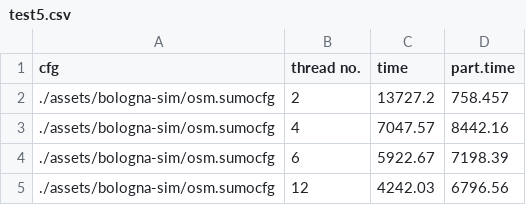
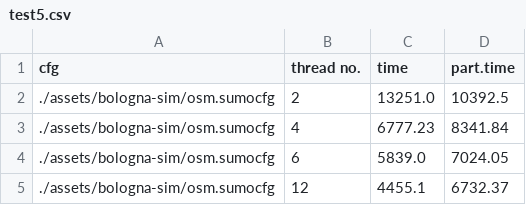
Before and after one commit to filloax/Parallel-Sumo, a CSV file: testResults/test5.csv, drawn as a sheet.

```diff
--- a/testResults/test5.csv
+++ b/testResults/test5.csv
@@ -1,5 +1,5 @@
 cfg,thread no.,time,part.time
-./assets/bologna-sim/osm.sumocfg,2,13727.2, 758.457
-./assets/bologna-sim/osm.sumocfg,4,7047.57, 8442.16
-./assets/bologna-sim/osm.sumocfg,6,5922.67, 7198.39
-./assets/bologna-sim/osm.sumocfg,12,4242.03, 6796.56
+./assets/bologna-sim/osm.sumocfg,2,13251.0, 10392.5
+./assets/bologna-sim/osm.sumocfg,4,6777.23, 8341.84
+./assets/bologna-sim/osm.sumocfg,6,5839.0, 7024.05
+./assets/bologna-sim/osm.sumocfg,12,4455.1, 6732.37
```
Also changed, not shown: testResults/test5_parts.csv, 1 other file.
